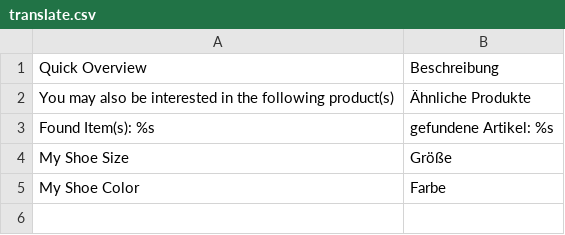
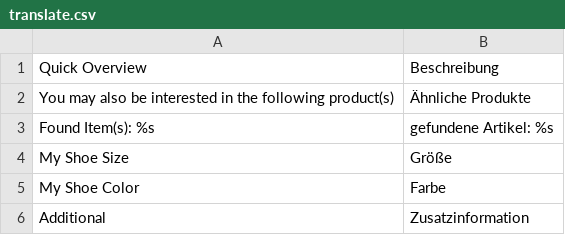
Before and after one commit to StefanieD/ResponsiveTheme, a CSV file: app/design/frontend/responsive/default/locale/de_DE/translate.csv, drawn as a sheet.

Commit message:
added tabs for additional information, styled ratings

```diff
--- a/app/design/frontend/responsive/default/locale/de_DE/translate.csv
+++ b/app/design/frontend/responsive/default/locale/de_DE/translate.csv
@@ -5 +5,2 @@
 "My Shoe Color", "Farbe"
+"Additional", "Zusatzinformation"
```
Also changed, not shown: 5 other files.
